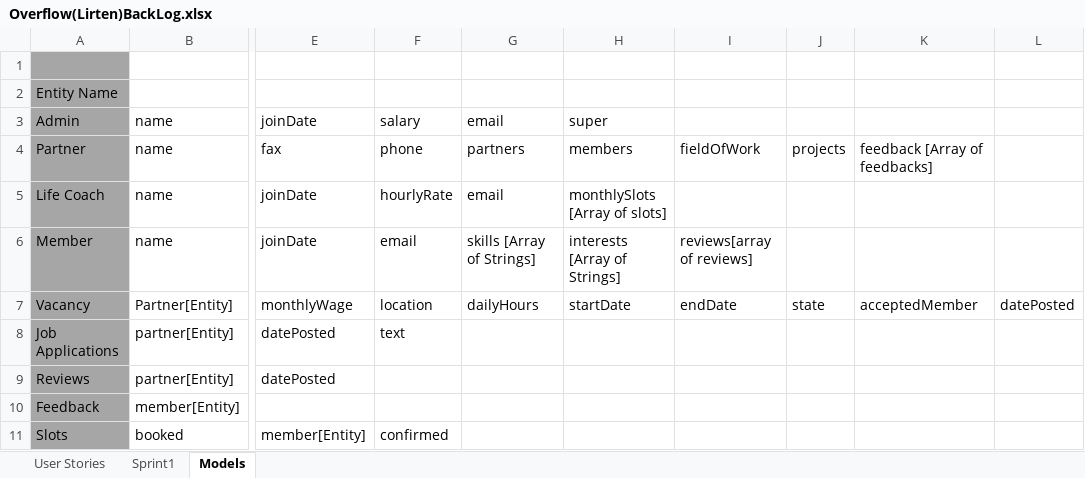
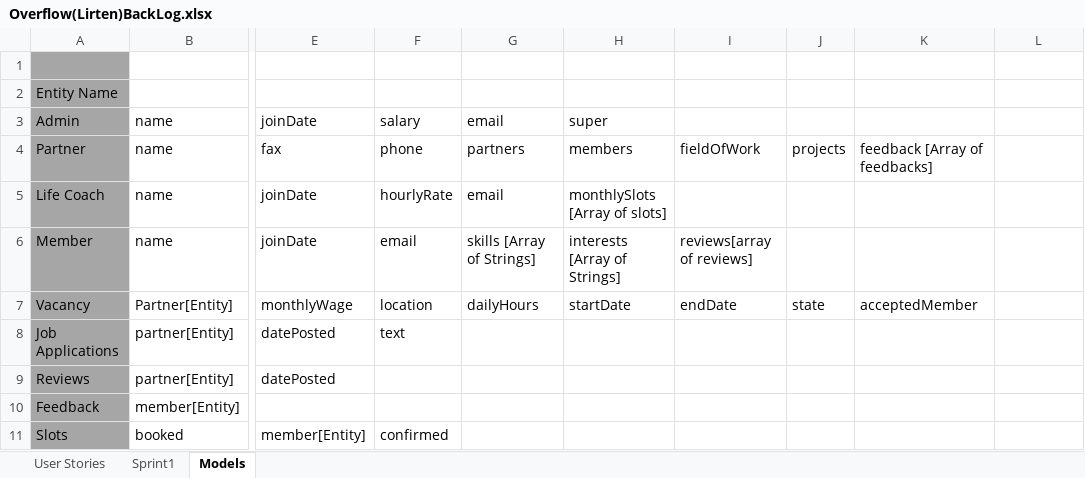
Before and after one commit to SE-GUC/overflow, an Excel workbook: TeamData/Overflow(Lirten)BackLog.xlsx, sheet Models, drawn as a sheet; only a part is shown, gaps mark what is left out; values as stored, in another font and other column widths than the file's, no borders; conditional formats not drawn; the diff names each change by its address in the sheet, - before the commit and + after, or states it on an @@ line.

Commit message:
adds models of member, vacancy, jobApplication

```diff
--- a/TeamData/Overflow(Lirten)BackLog.xlsx (sheet Models)
+++ b/TeamData/Overflow(Lirten)BackLog.xlsx (sheet Models)
-L7: datePosted
+L7: (empty)
```
Also changed, not shown: charts or pictures, 3 other files.
